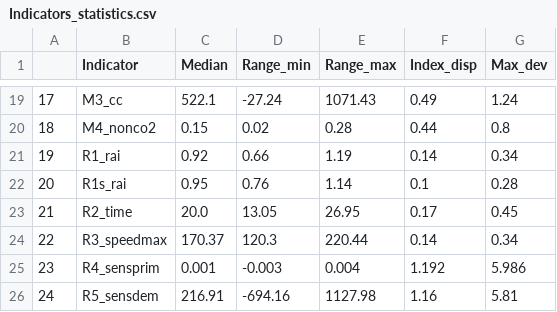
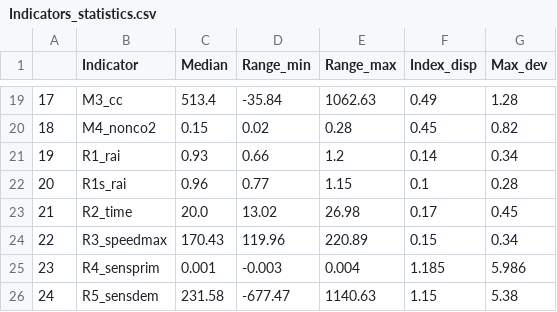
Before and after one commit to MarkMDekker/IAMfingerprints, a CSV file: Data/Output/Indicators_statistics.csv, drawn as a sheet; only a part is shown, gaps mark what is left out; the diff covers the shown part only.

```diff
--- a/Data/Output/Indicators_statistics.csv
+++ b/Data/Output/Indicators_statistics.csv
@@ -19,8 +19,8 @@
-17,M3_cc,522.1,-27.24,1071.43,0.49,1.24
-18,M4_nonco2,0.15,0.02,0.28,0.44,0.8
-19,R1_rai,0.92,0.66,1.19,0.14,0.34
-20,R1s_rai,0.95,0.76,1.14,0.1,0.28
-21,R2_time,20.0,13.05,26.95,0.17,0.45
-22,R3_speedmax,170.37,120.3,220.44,0.14,0.34
-23,R4_sensprim,0.001,-0.003,0.004,1.192,5.986
-24,R5_sensdem,216.91,-694.16,1127.98,1.16,5.81
+17,M3_cc,513.4,-35.84,1062.63,0.49,1.28
+18,M4_nonco2,0.15,0.02,0.28,0.45,0.82
+19,R1_rai,0.93,0.66,1.2,0.14,0.34
+20,R1s_rai,0.96,0.77,1.15,0.1,0.28
+21,R2_time,20.0,13.02,26.98,0.17,0.45
+22,R3_speedmax,170.43,119.96,220.89,0.15,0.34
+23,R4_sensprim,0.001,-0.003,0.004,1.185,5.986
+24,R5_sensdem,231.58,-677.47,1140.63,1.15,5.38
```
Also changed, not shown: 32 edited cells elsewhere in this file, 31 other files.
